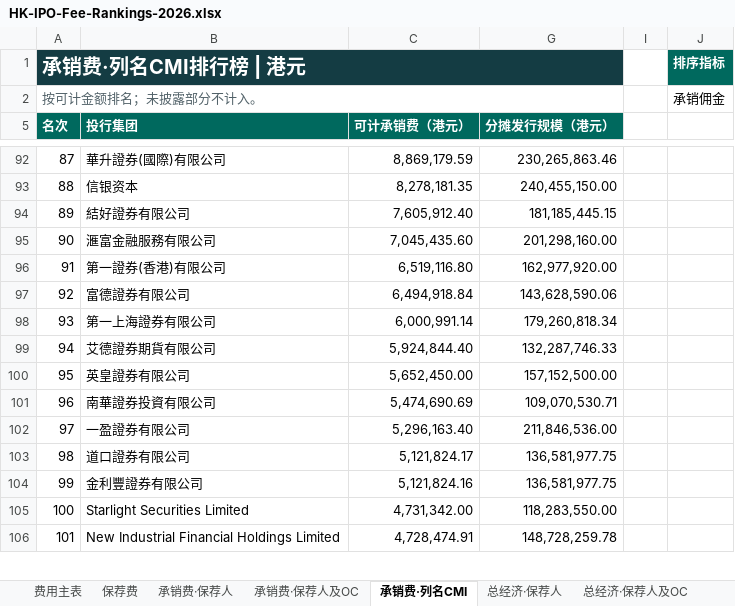
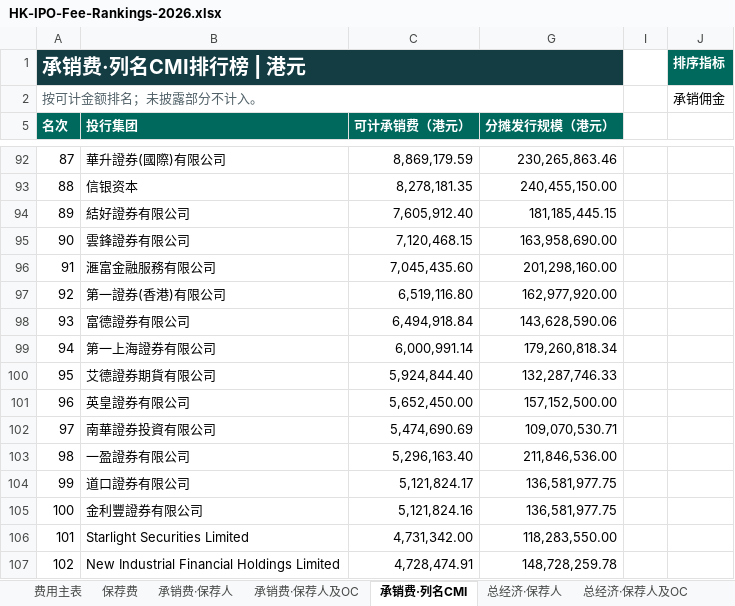
Before and after one commit to Ygh2o96/hk-ipo-fees, an Excel workbook: HK-IPO-Fee-Rankings-2026.xlsx, sheet 承销费·列名CMI, drawn as a sheet; only a part is shown, gaps mark what is left out; values as stored, in another font and other column widths than the file's, no borders; addresses are those after the commit; the diff covers the shown part only; the diff names each change by its address in the sheet, - before the commit and + after, or states it on an @@ line.

```diff
--- a/HK-IPO-Fee-Rankings-2026.xlsx (sheet 承销费·列名CMI)
+++ b/HK-IPO-Fee-Rankings-2026.xlsx (sheet 承销费·列名CMI)
-B95 (投行集团): 滙富金融服務有限公司
+B95 (投行集团): 雲鋒證券有限公司
-C95 (可计承销费（港元）): 7,045,435.60
+C95 (可计承销费（港元）): 7,120,468.15
-G95 (分摊发行规模（港元）): 201,298,160.00
+G95 (分摊发行规模（港元）): 163,958,690.00
-B96 (投行集团): 第一證券(香港)有限公司
+B96 (投行集团): 滙富金融服務有限公司
-C96 (可计承销费（港元）): 6,519,116.80
+C96 (可计承销费（港元）): 7,045,435.60
-G96 (分摊发行规模（港元）): 162,977,920.00
+G96 (分摊发行规模（港元）): 201,298,160.00
-B97 (投行集团): 富德證券有限公司
+B97 (投行集团): 第一證券(香港)有限公司
-C97 (可计承销费（港元）): 6,494,918.84
+C97 (可计承销费（港元）): 6,519,116.80
-G97 (分摊发行规模（港元）): 143,628,590.06
+G97 (分摊发行规模（港元）): 162,977,920.00
-B98 (投行集团): 第一上海證券有限公司
+B98 (投行集团): 富德證券有限公司
-C98 (可计承销费（港元）): 6,000,991.14
+C98 (可计承销费（港元）): 6,494,918.84
-G98 (分摊发行规模（港元）): 179,260,818.34
+G98 (分摊发行规模（港元）): 143,628,590.06
-B99 (投行集团): 艾德證券期貨有限公司
+B99 (投行集团): 第一上海證券有限公司
-C99 (可计承销费（港元）): 5,924,844.40
+C99 (可计承销费（港元）): 6,000,991.14
-G99 (分摊发行规模（港元）): 132,287,746.33
+G99 (分摊发行规模（港元）): 179,260,818.34
-B100 (投行集团): 英皇證券有限公司
+B100 (投行集团): 艾德證券期貨有限公司
-C100 (可计承销费（港元）): 5,652,450.00
+C100 (可计承销费（港元）): 5,924,844.40
-G100 (分摊发行规模（港元）): 157,152,500.00
+G100 (分摊发行规模（港元）): 132,287,746.33
-B101 (投行集团): 南華證券投資有限公司
+B101 (投行集团): 英皇證券有限公司
-C101 (可计承销费（港元）): 5,474,690.69
+C101 (可计承销费（港元）): 5,652,450.00
-G101 (分摊发行规模（港元）): 109,070,530.71
+G101 (分摊发行规模（港元）): 157,152,500.00
-B102 (投行集团): 一盈證券有限公司
+B102 (投行集团): 南華證券投資有限公司
-C102 (可计承销费（港元）): 5,296,163.40
+C102 (可计承销费（港元）): 5,474,690.69
-G102 (分摊发行规模（港元）): 211,846,536.00
+G102 (分摊发行规模（港元）): 109,070,530.71
-B103 (投行集团): 道口證券有限公司
+B103 (投行集团): 一盈證券有限公司
-C103 (可计承销费（港元）): 5,121,824.17
+C103 (可计承销费（港元）): 5,296,163.40
-G103 (分摊发行规模（港元）): 136,581,977.75
+G103 (分摊发行规模（港元）): 211,846,536.00
-B104 (投行集团): 金利豐證券有限公司
+B104 (投行集团): 道口證券有限公司
-C104 (可计承销费（港元）): 5,121,824.16
+C104 (可计承销费（港元）): 5,121,824.17
+row 105: 100 | 金利豐證券有限公司 | 5,121,824.16 | 136,581,977.75
-A106 (名次): 100
+A106 (名次): 101
-A107 (名次): 101
+A107 (名次): 102
```
Also changed, not shown: 1 removed row and 75 edited cells elsewhere in this sheet, sheet 费用主表, sheet 总经济·列名CMI, sheet 承销费·保荐人及OC, sheet 总经济·保荐人及OC, sheet 总经济·保荐人, sheet 承销费·保荐人, formulas that keep their value, hidden cells, 4 other files.
